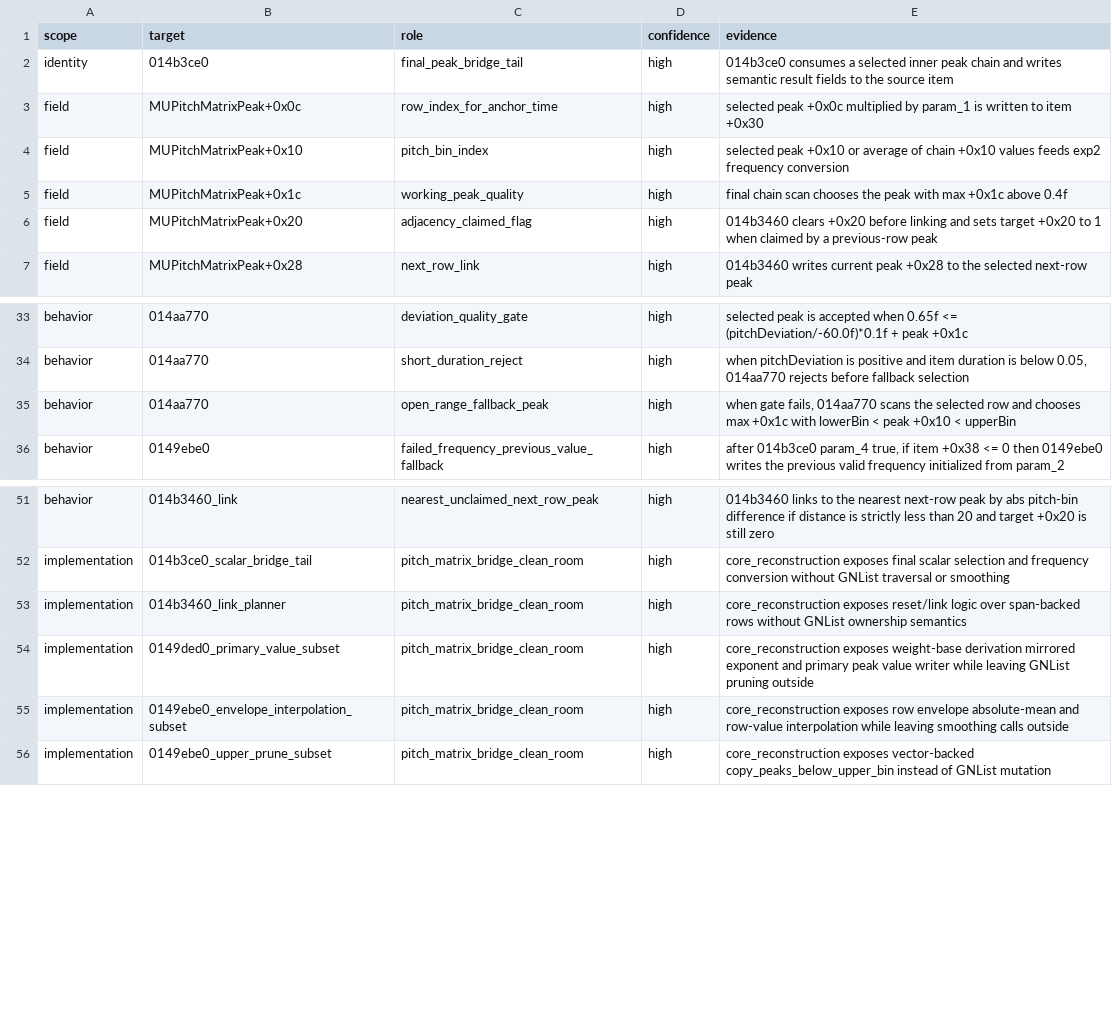
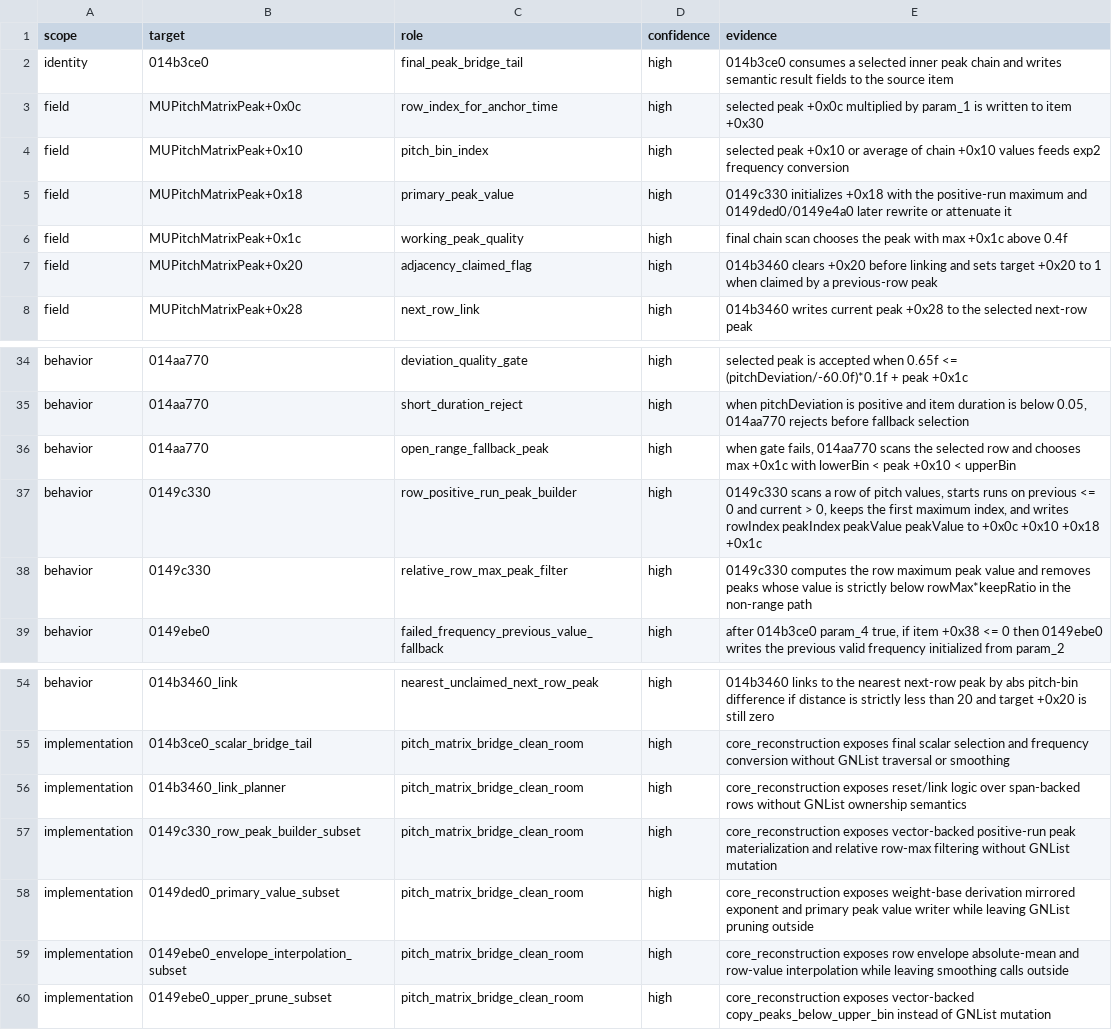
Before and after one commit to MichaelxBelmonte/progettoreverse, a TSV file: data/pitch_matrix_bridge_selection_014b3ce0.tsv, drawn as a sheet; only a part is shown, gaps mark what is left out.

Commit message:
Add pitch matrix row peak builder subset

```diff
--- a/data/pitch_matrix_bridge_selection_014b3ce0.tsv
+++ b/data/pitch_matrix_bridge_selection_014b3ce0.tsv
@@ -4,2 +4,3 @@ field	MUPitchMatrixPeak+0x0c	row_index_for_anchor_time	high	selected peak +0x0c
 field	MUPitchMatrixPeak+0x10	pitch_bin_index	high	selected peak +0x10 or average of chain +0x10 values feeds exp2 frequency conversion
+field	MUPitchMatrixPeak+0x18	primary_peak_value	high	0149c330 initializes +0x18 with the positive-run maximum and 0149ded0/0149e4a0 later rewrite or attenuate it
 field	MUPitchMatrixPeak+0x1c	working_peak_quality	high	final chain scan chooses the peak with max +0x1c above 0.4f
@@ -35,2 +36,4 @@ behavior	014aa770	short_duration_reject	high	when pitchDeviation is positive and
 behavior	014aa770	open_range_fallback_peak	high	when gate fails, 014aa770 scans the selected row and chooses max +0x1c with lowerBin < peak +0x10 < upperBin
+behavior	0149c330	row_positive_run_peak_builder	high	0149c330 scans a row of pitch values, starts runs on previous <= 0 and current > 0, keeps the first maximum index, and writes rowIndex peakIndex peakValue peakValue to +0x0c +0x10 +0x18 +0x1c
+behavior	0149c330	relative_row_max_peak_filter	high	0149c330 computes the row maximum peak value and removes peaks whose value is strictly below rowMax*keepRatio in the non-range path
 behavior	0149ebe0	failed_frequency_previous_value_fallback	high	after 014b3ce0 param_4 true, if item +0x38 <= 0 then 0149ebe0 writes the previous valid frequency initialized from param_2
@@ -53,2 +56,3 @@ implementation	014b3ce0_scalar_bridge_tail	pitch_matrix_bridge_clean_room	high	c
 implementation	014b3460_link_planner	pitch_matrix_bridge_clean_room	high	core_reconstruction exposes reset/link logic over span-backed rows without GNList ownership semantics
+implementation	0149c330_row_peak_builder_subset	pitch_matrix_bridge_clean_room	high	core_reconstruction exposes vector-backed positive-run peak materialization and relative row-max filtering without GNList mutation
 implementation	0149ded0_primary_value_subset	pitch_matrix_bridge_clean_room	high	core_reconstruction exposes weight-base derivation mirrored exponent and primary peak value writer while leaving GNList pruning outside
```
Also changed, not shown: 5 other files.
